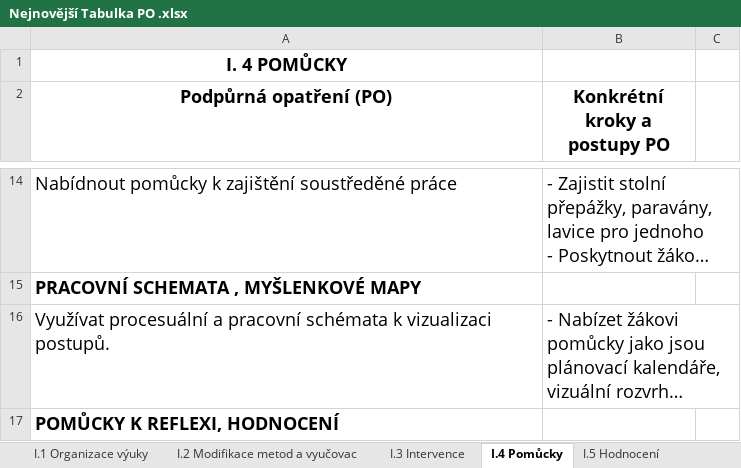
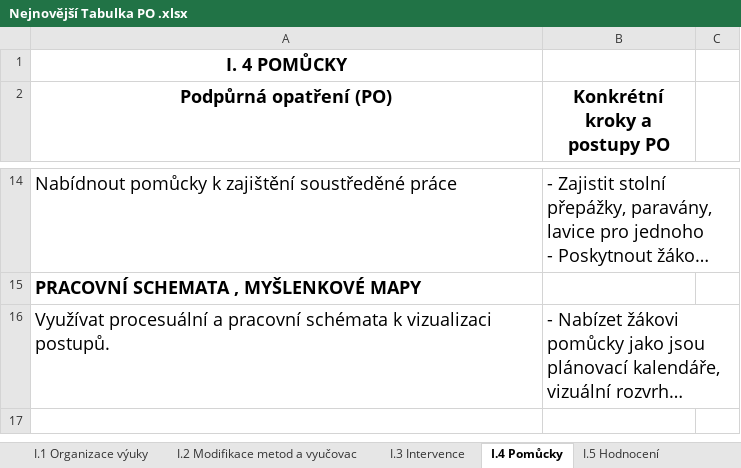
Before and after one commit to katalog-web/katalog-opatreni-app, an Excel workbook: Nejnovější Tabulka PO .xlsx, sheet I.4 Pomůcky, drawn as a sheet; only a part is shown, gaps mark what is left out; long unchanged cells end in …; values as stored, in another font and other column widths than the file's, no borders; charts and pictures not drawn; the diff covers the shown part only; the diff names each change by its address in the sheet, - before the commit and + after, or states it on an @@ line.

```diff
--- a/Nejnovější Tabulka PO .xlsx (sheet I.4 Pomůcky)
+++ b/Nejnovější Tabulka PO .xlsx (sheet I.4 Pomůcky)
-A17 (Podpůrná opatření (PO)): POMŮCKY K REFLEXI, HODNOCENÍ
+A17 (Podpůrná opatření (PO)): (empty)
```
Also changed, not shown: 5 edited cells elsewhere in this sheet, sheet I.3 Intervence, sheet I.1 Organizace výuky, sheet I.2 Modifikace metod a vyučovac, sheet Obecné principy kvalitní výuky, sheet I.5 Hodnocení, 2 other files.
